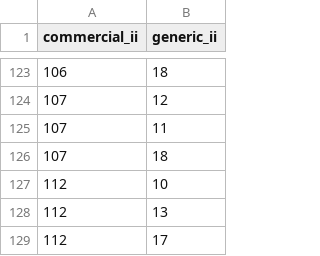
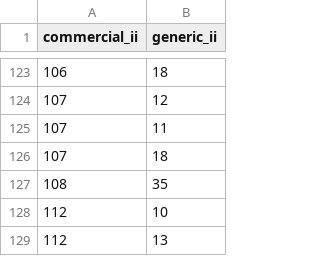
Before and after one commit to hivdb/regadb, a CSV file: regadb-install/drugs-csv/commercial_generic.csv, drawn as a sheet; only a part is shown, gaps mark what is left out; the shorter side is filled out with more unchanged rows.

Commit message:
added commercial_generic for Prezista

```diff
--- a/regadb-install/drugs-csv/commercial_generic.csv
+++ b/regadb-install/drugs-csv/commercial_generic.csv
@@ -126,2 +126,3 @@ commercial_ii,generic_ii
 107,18
+108,35
 112,10
```
